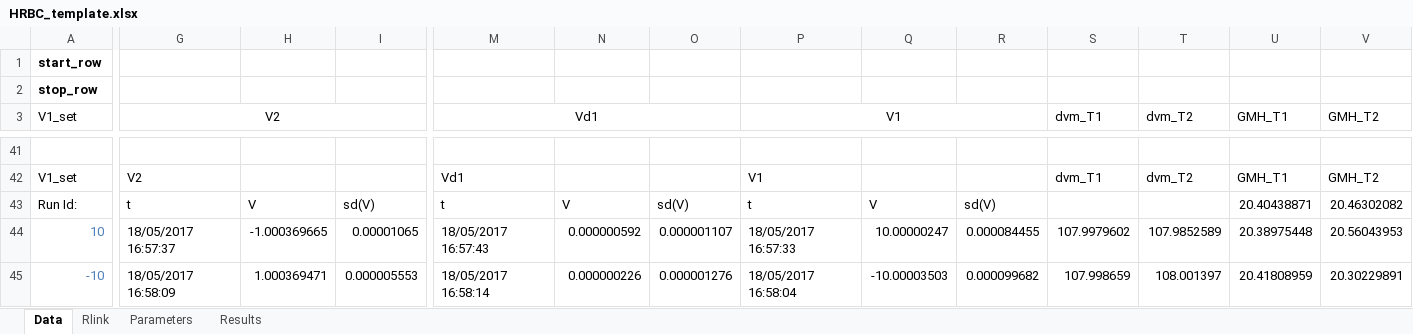
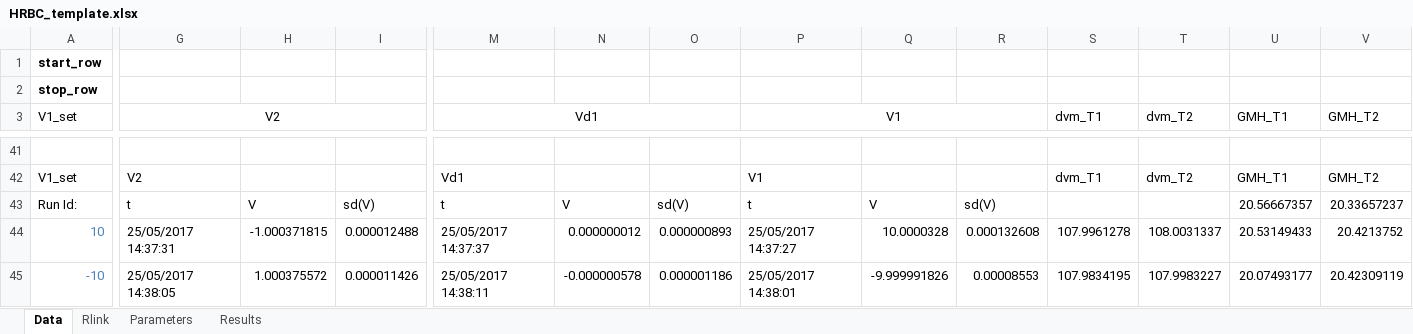
Before and after one commit to tblawson/HRBC, an Excel workbook: HRBC_template.xlsx, sheet Data, drawn as a sheet; only a part is shown, gaps mark what is left out; values as stored, in another font and other column widths than the file's, no borders; the diff covers the shown part only; the diff names each change by its address in the sheet, - before the commit and + after, or states it on an @@ line.

```diff
--- a/HRBC_template.xlsx (sheet Data)
+++ b/HRBC_template.xlsx (sheet Data)
-U43 (GMH_T1): 20.40438871
+U43 (GMH_T1): 20.56667357
-V43 (GMH_T2): 20.46302082
+V43 (GMH_T2): 20.33657237
-G44 (V2): 18/05/2017 16:57:37
+G44 (V2): 25/05/2017 14:37:31
-H44: -1.000369665
+H44: -1.000371815
-I44: 0.00001065
+I44: 0.000012488
-M44 (Vd1): 18/05/2017 16:57:43
+M44 (Vd1): 25/05/2017 14:37:37
-N44: 0.000000592
+N44: 0.000000012
-O44: 0.000001107
+O44: 0.000000893
-P44 (V1): 18/05/2017 16:57:33
+P44 (V1): 25/05/2017 14:37:27
-Q44: 10.00000247
+Q44: 10.0000328
-R44: 0.000084455
+R44: 0.000132608
-S44 (dvm_T1): 107.9979602
+S44 (dvm_T1): 107.9961278
-T44 (dvm_T2): 107.9852589
+T44 (dvm_T2): 108.0031337
-U44 (GMH_T1): 20.38975448
+U44 (GMH_T1): 20.53149433
-V44 (GMH_T2): 20.56043953
+V44 (GMH_T2): 20.4213752
-G45 (V2): 18/05/2017 16:58:09
+G45 (V2): 25/05/2017 14:38:05
-H45: 1.000369471
+H45: 1.000375572
-I45: 0.000005553
+I45: 0.000011426
-M45 (Vd1): 18/05/2017 16:58:14
+M45 (Vd1): 25/05/2017 14:38:11
-N45: 0.000000226
+N45: -0.000000578
-O45: 0.000001276
+O45: 0.000001186
-P45 (V1): 18/05/2017 16:58:04
+P45 (V1): 25/05/2017 14:38:01
-Q45: -10.00003503
+Q45: -9.999991826
-R45: 0.000099682
+R45: 0.00008553
-S45 (dvm_T1): 107.998659
+S45 (dvm_T1): 107.9834195
-T45 (dvm_T2): 108.001397
+T45 (dvm_T2): 107.9983227
-U45 (GMH_T1): 20.41808959
+U45 (GMH_T1): 20.07493177
-V45 (GMH_T2): 20.30229891
+V45 (GMH_T2): 20.42309119
```
Also changed, not shown: 43 edited cells elsewhere in this sheet, sheet Rlink, 3 other files.
